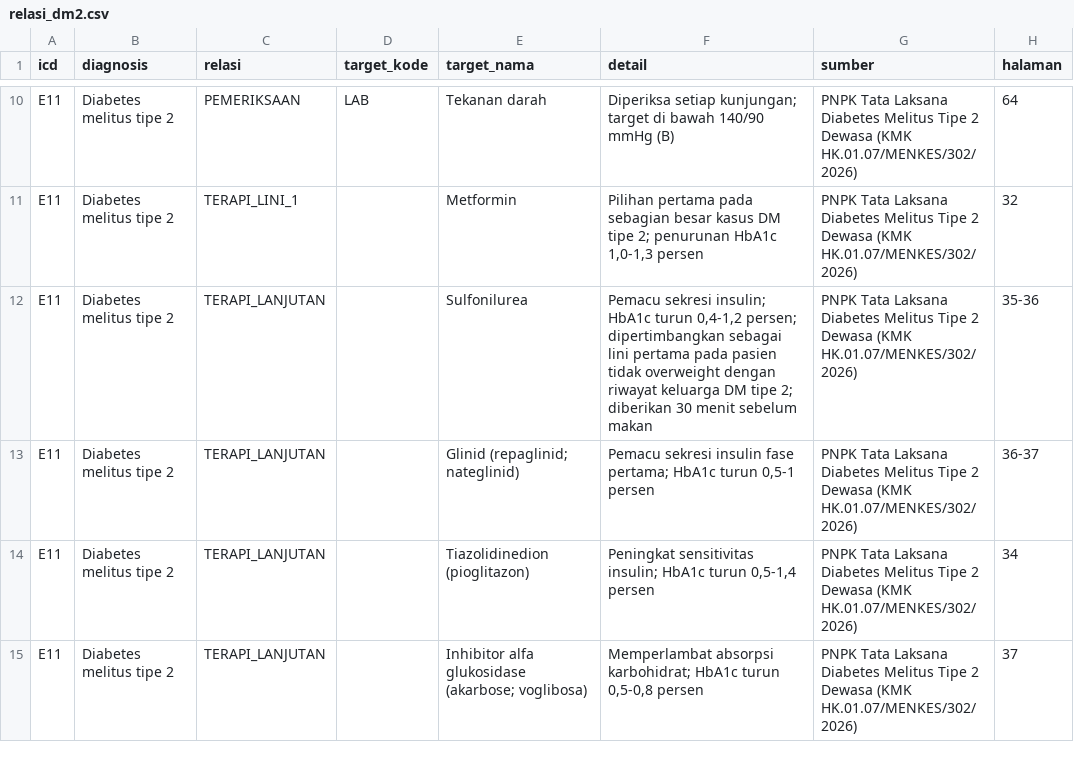
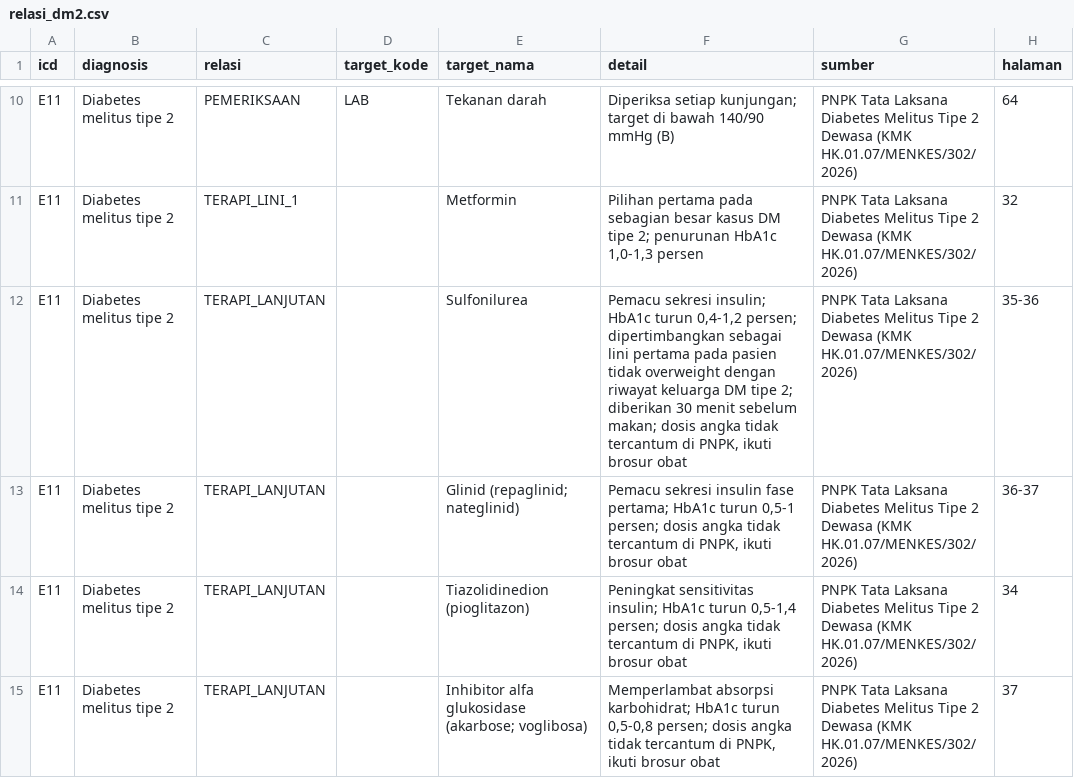
Before and after one commit to 6b8njtzn99-wq/cdss, a CSV file: data/relasi_dm2.csv, drawn as a sheet; only a part is shown, gaps mark what is left out; the diff covers the shown part only.

```diff
--- a/data/relasi_dm2.csv
+++ b/data/relasi_dm2.csv
@@ -11,5 +11,5 @@ E11,Diabetes melitus tipe 2,PEMERIKSAAN,LAB,Tekanan darah,Diperiksa setiap kunju
 E11,Diabetes melitus tipe 2,TERAPI_LINI_1,,Metformin,"Pilihan pertama pada sebagian besar kasus DM tipe 2; penurunan HbA1c 1,0-1,3 persen",PNPK Tata Laksana Diabetes Melitus Tipe 2 Dewasa (KMK HK.01.07/MENKES/302/2026),32
-E11,Diabetes melitus tipe 2,TERAPI_LANJUTAN,,Sulfonilurea,"Pemacu sekresi insulin; HbA1c turun 0,4-1,2 persen; dipertimbangkan sebagai lini pertama pada pasien tidak overweight dengan riwayat keluarga DM tipe 2; diberikan 30 menit sebelum makan",PNPK Tata Laksana Diabetes Melitus Tipe 2 Dewasa (KMK HK.01.07/MENKES/302/2026),35-36
-E11,Diabetes melitus tipe 2,TERAPI_LANJUTAN,,Glinid (repaglinid; nateglinid),"Pemacu sekresi insulin fase pertama; HbA1c turun 0,5-1 persen",PNPK Tata Laksana Diabetes Melitus Tipe 2 Dewasa (KMK HK.01.07/MENKES/302/2026),36-37
-E11,Diabetes melitus tipe 2,TERAPI_LANJUTAN,,Tiazolidinedion (pioglitazon),"Peningkat sensitivitas insulin; HbA1c turun 0,5-1,4 persen",PNPK Tata Laksana Diabetes Melitus Tipe 2 Dewasa (KMK HK.01.07/MENKES/302/2026),34
-E11,Diabetes melitus tipe 2,TERAPI_LANJUTAN,,Inhibitor alfa glukosidase (akarbose; voglibosa),"Memperlambat absorpsi karbohidrat; HbA1c turun 0,5-0,8 persen",PNPK Tata Laksana Diabetes Melitus Tipe 2 Dewasa (KMK HK.01.07/MENKES/302/2026),37
+E11,Diabetes melitus tipe 2,TERAPI_LANJUTAN,,Sulfonilurea,"Pemacu sekresi insulin; HbA1c turun 0,4-1,2 persen; dipertimbangkan sebagai lini pertama pada pasien tidak overweight dengan riwayat keluarga DM tipe 2; diberikan 30 menit sebelum makan; dosis angka tidak tercantum di PNPK, ikuti brosur obat",PNPK Tata Laksana Diabetes Melitus Tipe 2 Dewasa (KMK HK.01.07/MENKES/302/2026),35-36
+E11,Diabetes melitus tipe 2,TERAPI_LANJUTAN,,Glinid (repaglinid; nateglinid),"Pemacu sekresi insulin fase pertama; HbA1c turun 0,5-1 persen; dosis angka tidak tercantum di PNPK, ikuti brosur obat",PNPK Tata Laksana Diabetes Melitus Tipe 2 Dewasa (KMK HK.01.07/MENKES/302/2026),36-37
+E11,Diabetes melitus tipe 2,TERAPI_LANJUTAN,,Tiazolidinedion (pioglitazon),"Peningkat sensitivitas insulin; HbA1c turun 0,5-1,4 persen; dosis angka tidak tercantum di PNPK, ikuti brosur obat",PNPK Tata Laksana Diabetes Melitus Tipe 2 Dewasa (KMK HK.01.07/MENKES/302/2026),34
+E11,Diabetes melitus tipe 2,TERAPI_LANJUTAN,,Inhibitor alfa glukosidase (akarbose; voglibosa),"Memperlambat absorpsi karbohidrat; HbA1c turun 0,5-0,8 persen; dosis angka tidak tercantum di PNPK, ikuti brosur obat",PNPK Tata Laksana Diabetes Melitus Tipe 2 Dewasa (KMK HK.01.07/MENKES/302/2026),37
```
Also changed, not shown: 3 added rows and 4 edited cells elsewhere in this file, data/relasi_stroke.csv, skenario_uji.csv, 3 other files.
